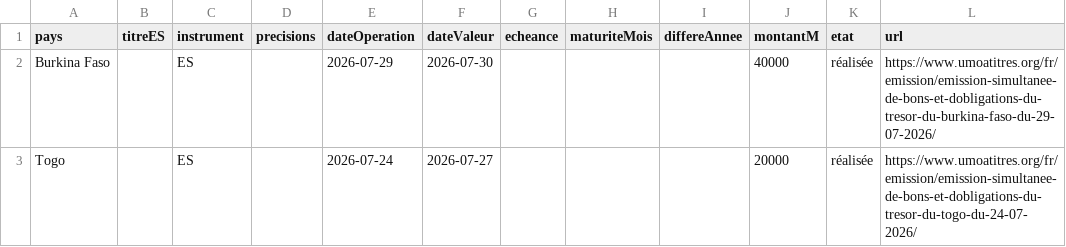
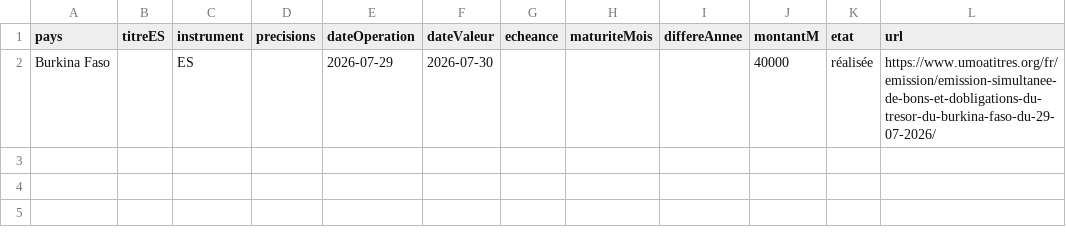
Before and after one commit to gerko-dev/azimutfinance, a CSV file: data/umoa-emissions-a-venir.csv, drawn as a sheet; the diff names each change by its address in the sheet, - before the commit and + after, or states it on an @@ line.

```diff
--- a/data/umoa-emissions-a-venir.csv
+++ b/data/umoa-emissions-a-venir.csv
-row 3: Togo |  | ES |  | 2026-07-24 | 2026-07-27 |  |  |  | 20000 | réalisée | https://www.umoatitres.org/fr/emission/emission-simultanee-de-bons-et-dobligations-du-tresor-du-togo-du-24-07-2026/
```
